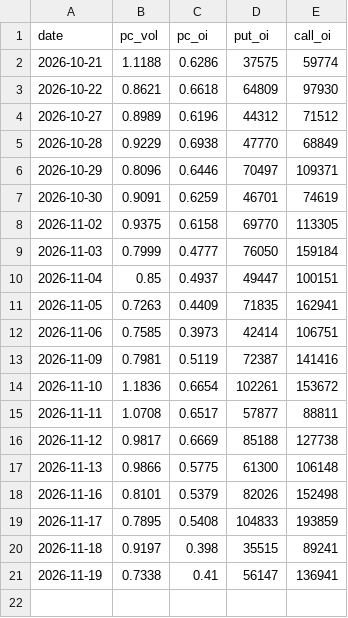
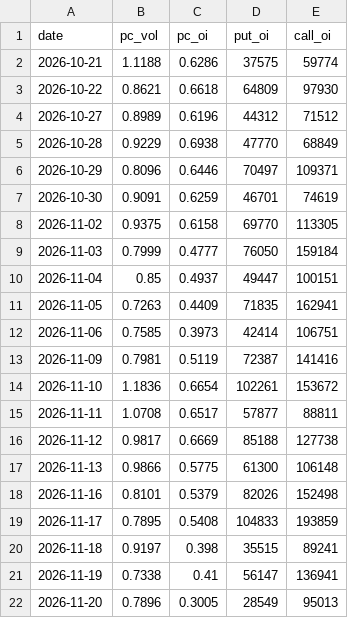
Before and after one commit to asinkk/txo-dashboard, a CSV file: docs/pc_history.csv, drawn as a sheet; the diff names each change by its address in the sheet, - before the commit and + after, or states it on an @@ line.

```diff
--- a/docs/pc_history.csv
+++ b/docs/pc_history.csv
+row 22: 2026-11-20 | 0.7896 | 0.3005 | 28549 | 95013
```
Also changed, not shown: docs/pain.csv, docs/strikes.csv, 2 other files.
